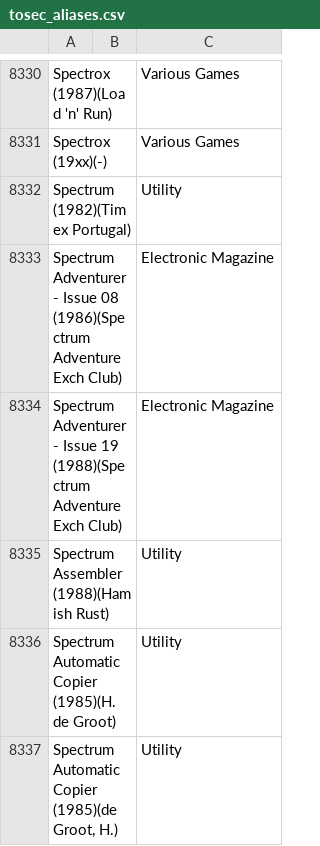
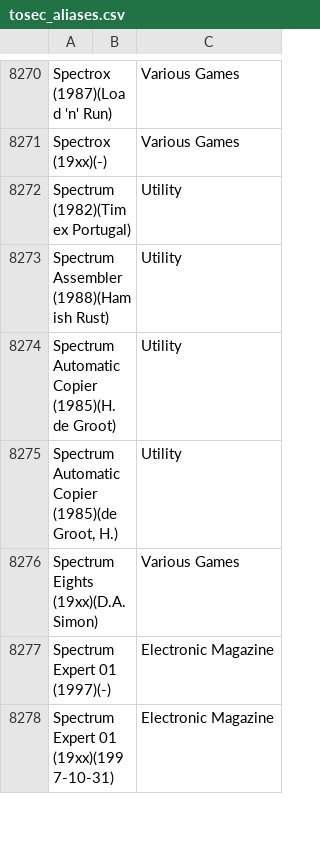
Before and after one commit to ladyeklipse/ZX-Pokemaster, a CSV file: tosec_aliases.csv, drawn as a sheet; only a part is shown, gaps mark what is left out; the shorter side is filled out with more unchanged rows; the diff covers the shown part only.

```diff
--- a/tosec_aliases.csv
+++ b/tosec_aliases.csv
@@ -8332,4 +8272,2 @@ Spectrox (19xx)(-);;Various Games
 Spectrum (1982)(Timex Portugal);;Utility
-Spectrum Adventurer - Issue 08 (1986)(Spectrum Adventure Exch Club);;Electronic Magazine
-Spectrum Adventurer - Issue 19 (1988)(Spectrum Adventure Exch Club);;Electronic Magazine
 Spectrum Assembler (1988)(Hamish Rust);;Utility
```
Also changed, not shown: 77 removed rows elsewhere in this file, 25 other files.
